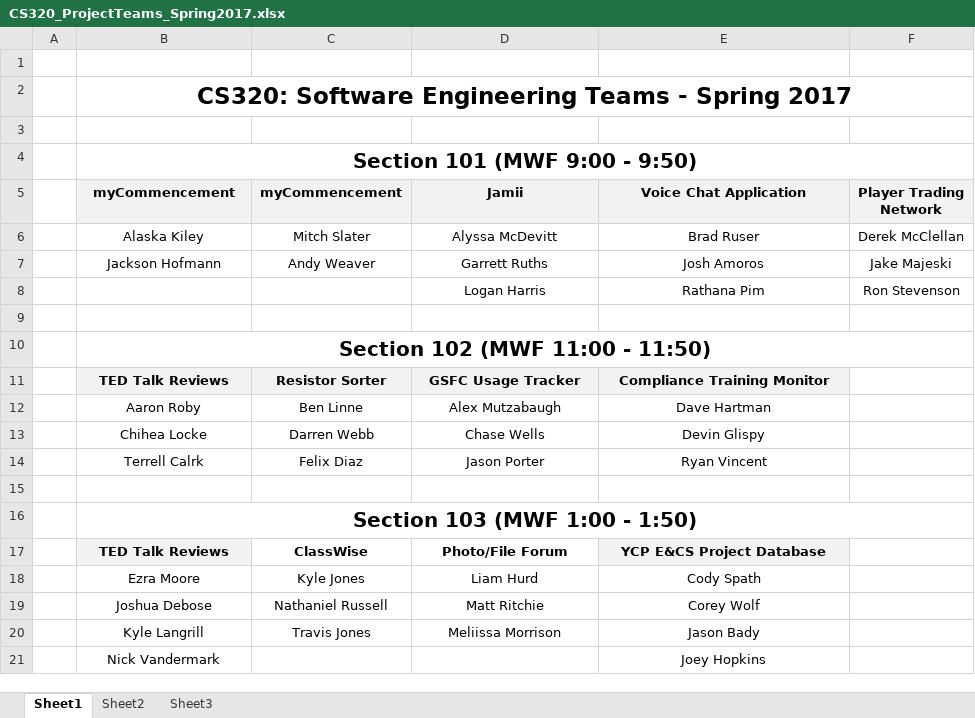
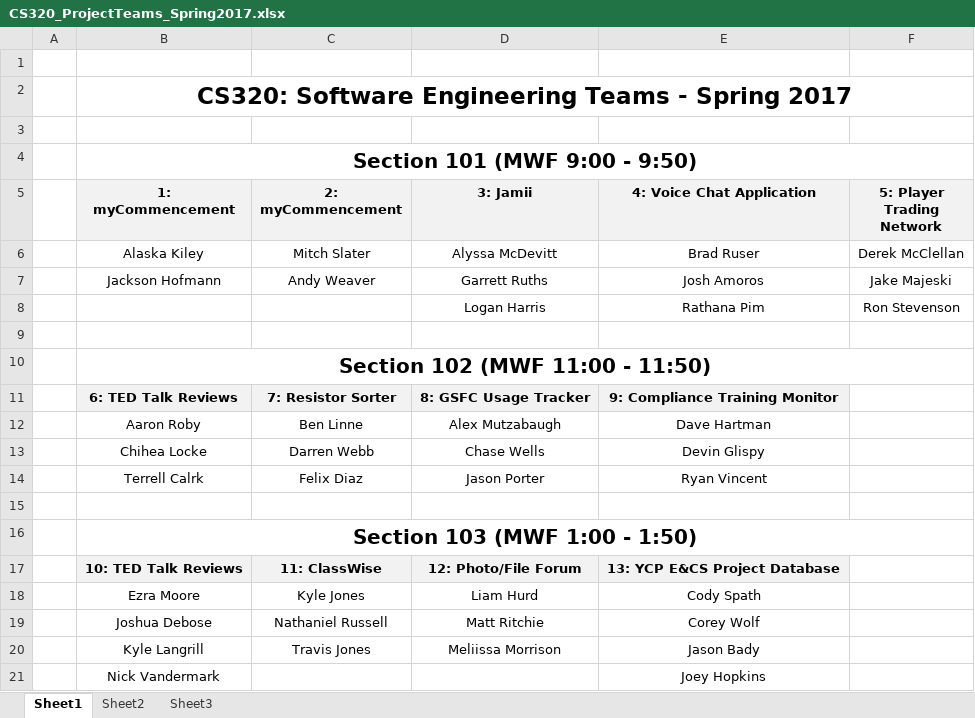
Before and after one commit to ycpcs/cs320-spring2017, an Excel workbook: teams-and-rosters/CS320_ProjectTeams_Spring2017.xlsx, sheet Sheet1, drawn as a sheet; values as stored, in another font and other column widths than the file's, no borders; the diff names each change by its address in the sheet, - before the commit and + after, or states it on an @@ line.

Commit message:
added team #'s

```diff
--- a/teams-and-rosters/CS320_ProjectTeams_Spring2017.xlsx (sheet Sheet1)
+++ b/teams-and-rosters/CS320_ProjectTeams_Spring2017.xlsx (sheet Sheet1)
-B5: myCommencement
+B5: 1: myCommencement
-C5: myCommencement
+C5: 2: myCommencement
-D5: Jamii
+D5: 3: Jamii
-E5: Voice Chat Application
+E5: 4: Voice Chat Application
-F5: Player Trading Network
+F5: 5: Player Trading Network
-B11 (1: myCommencement): TED Talk Reviews
+B11 (1: myCommencement): 6: TED Talk Reviews
-C11 (2: myCommencement): Resistor Sorter
+C11 (2: myCommencement): 7: Resistor Sorter
-D11 (3: Jamii): GSFC Usage Tracker
+D11 (3: Jamii): 8: GSFC Usage Tracker
-E11 (4: Voice Chat Application): Compliance Training Monitor
+E11 (4: Voice Chat Application): 9: Compliance Training Monitor
-B17 (1: myCommencement): TED Talk Reviews
+B17 (1: myCommencement): 10: TED Talk Reviews
-C17 (2: myCommencement): ClassWise
+C17 (2: myCommencement): 11: ClassWise
-C17:D17 fill: none
+C17:D17 fill: #F2F2F2
-D17 (3: Jamii): Photo/File Forum
+D17 (3: Jamii): 12: Photo/File Forum
-E17 (4: Voice Chat Application): YCP E&CS Project Database
+E17 (4: Voice Chat Application): 13: YCP E&CS Project Database
```
Also changed, not shown: 1 other file.
